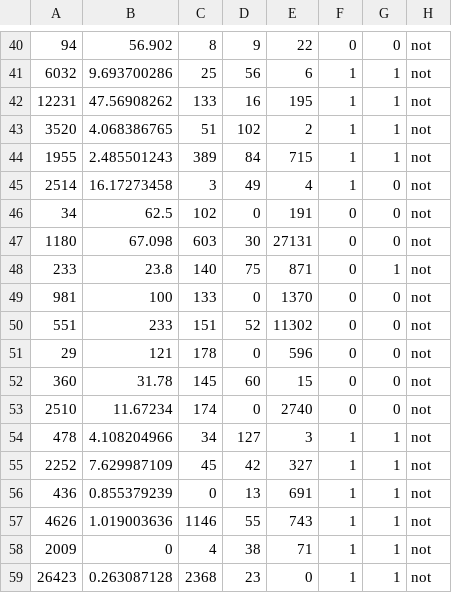
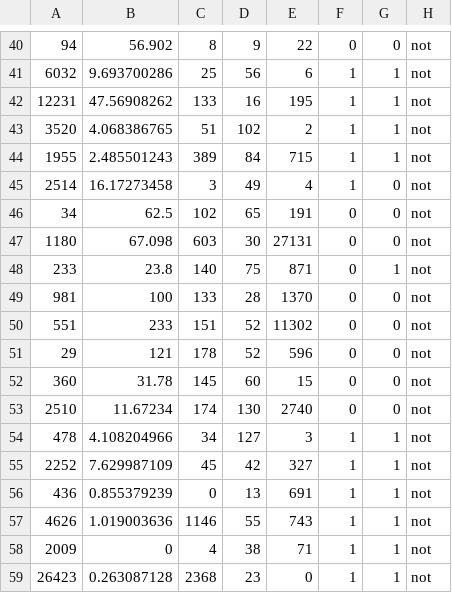
Before and after one commit to meafsal005/fake-or-not-project, a CSV file: dataset_original.csv, drawn as a sheet; only a part is shown, gaps mark what is left out.

Commit message:
edited new code and dataset
edited on 13/4

```diff
--- a/dataset_original.csv
+++ b/dataset_original.csv
@@ -45,10 +45,10 @@
 2514,16.17273458,3,49,4,1,0,not
-34,62.5,102,0,191,0,0,not
+34,62.5,102,65,191,0,0,not
 1180,67.098,603,30,27131,0,0,not
 233,23.8,140,75,871,0,1,not
-981,100,133,0,1370,0,0,not
+981,100,133,28,1370,0,0,not
 551,233,151,52,11302,0,0,not
-29,121,178,0,596,0,0,not
+29,121,178,52,596,0,0,not
 360,31.78,145,60,15,0,0,not
-2510,11.67234,174,0,2740,0,0,not
+2510,11.67234,174,130,2740,0,0,not
 478,4.108204966,34,127,3,1,1,not
```
Also changed, not shown: 1 other file.
